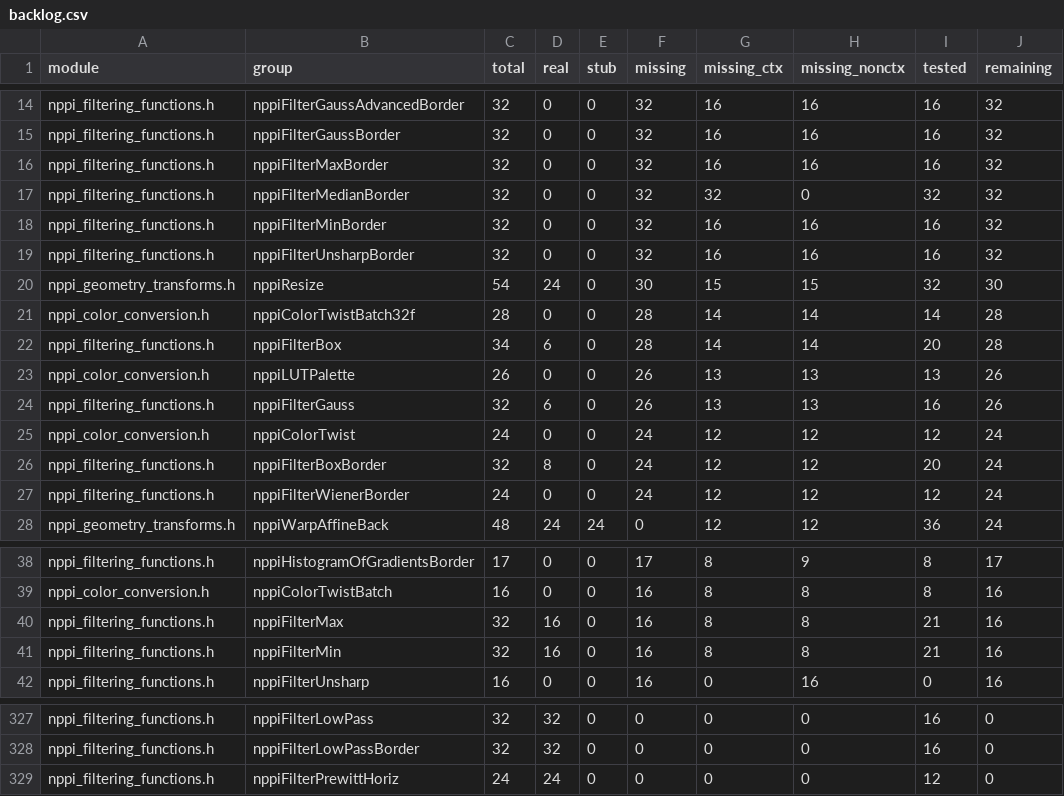
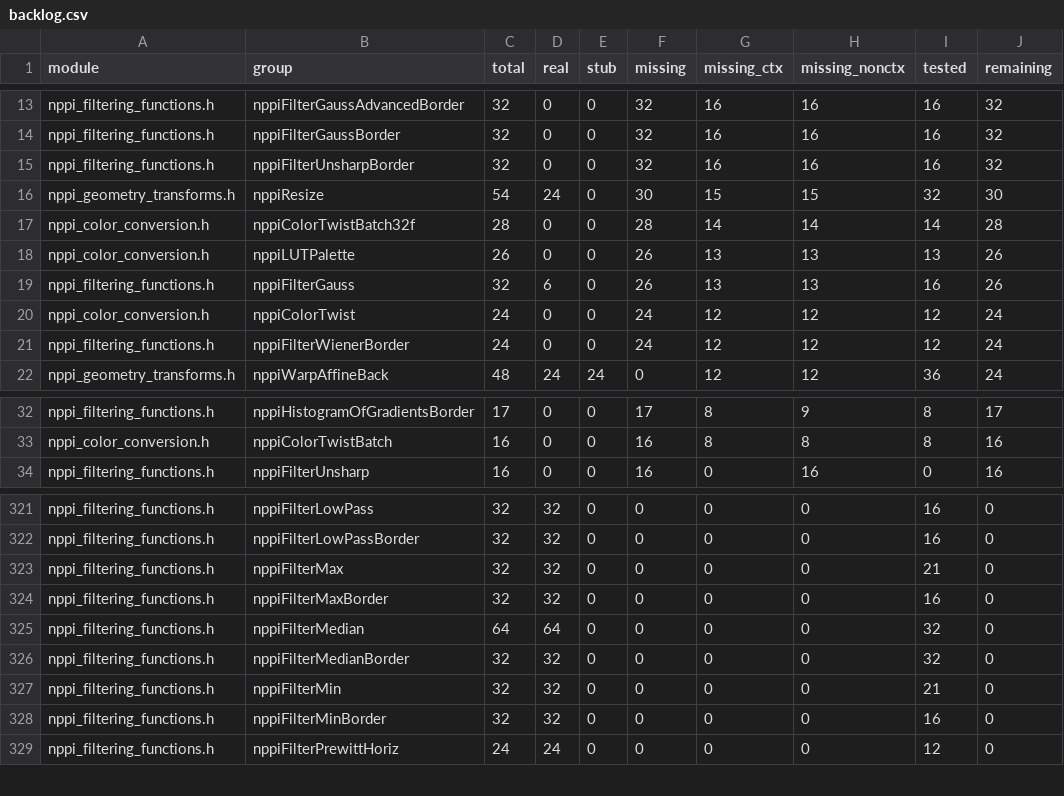
Before and after one commit to CompilerFans/npp, a CSV file: api_analysis/backlog.csv, drawn as a sheet; only a part is shown, gaps mark what is left out; removed rows and columns are numbered as before the commit, all else as after; the diff covers the shown part only; the diff names each change by its address in the sheet, - before the commit and + after, or states it on an @@ line.

Commit message:
f9: window filter executor + generated wrappers for box/min/max/median (244 functions)
Implement nppiFilterBox, nppiFilterBoxBorder, nppiFilterMin/Max(+Border),
nppiFilterMedian(+Border) and the two median GetBufferSize families on top of
a single window executor.  Semantics were measured on the RTX 5090 (NVIDIA NPP
13.4):

- window is src(x+i-ax, y+j-ay); plain variants read raw memory, border
  variants support REPLICATE (2), MIRROR (4) and, for BoxBorder, value 5
  (mirror with edge repeat); Max/MinBorder accept REPLICATE only and
  MedianBorder REPLICATE+MIRROR.
- AC4 filters RGB only and leaves the destination alpha untouched.
- box divides the raw tap sum by the mask area (trunc toward zero for integer
  destinations, float32/double accumulation for 32f/64f).
- median picks the k-th order statistic (radix selection); even tap counts
  average the two middle samples (integer truncation toward zero).
- median GetBufferSize returns 49152*elementSize*maskW*maskH on the buffered
  path.  The border dispatch is maskArea*elementSize > 192; the plain dispatch
  is not expressible as an area threshold and is transcribed from the 5090
  probe as a generated 40x40 table (mpp_scripts/gen_median_bufsize_table.py).
- per-family validation order and status codes follow f9b_valid.out.

The hand-written nppi_filter_box / nppi_filterMinMax / nppi_filterBoxBorder
implementations are replaced by generated wrappers (mpp_scripts/families/
nppi_filter_*.json).  nppiFilterBoxBorderAdvanced (13 functions) is left out:
its 5090 output follows an undecoded pointer-aliasing quirk.

Change-Id: I6b1f2c3d4e5f60718293a4b5c6d7e8f901234567

```diff
--- a/api_analysis/backlog.csv
+++ b/api_analysis/backlog.csv
-row 16: nppi_filtering_functions.h | nppiFilterMaxBorder | 32 | 0 | 0 | 32 | 16 | 16 | 16 | 32
-row 17: nppi_filtering_functions.h | nppiFilterMedianBorder | 32 | 0 | 0 | 32 | 32 | 0 | 32 | 32
-row 18: nppi_filtering_functions.h | nppiFilterMinBorder | 32 | 0 | 0 | 32 | 16 | 16 | 16 | 32
-row 22: nppi_filtering_functions.h | nppiFilterBox | 34 | 6 | 0 | 28 | 14 | 14 | 20 | 28
-row 26: nppi_filtering_functions.h | nppiFilterBoxBorder | 32 | 8 | 0 | 24 | 12 | 12 | 20 | 24
-row 40: nppi_filtering_functions.h | nppiFilterMax | 32 | 16 | 0 | 16 | 8 | 8 | 21 | 16
-row 41: nppi_filtering_functions.h | nppiFilterMin | 32 | 16 | 0 | 16 | 8 | 8 | 21 | 16
+row 323: nppi_filtering_functions.h | nppiFilterMax | 32 | 32 | 0 | 0 | 0 | 0 | 21 | 0
+row 324: nppi_filtering_functions.h | nppiFilterMaxBorder | 32 | 32 | 0 | 0 | 0 | 0 | 16 | 0
+row 325: nppi_filtering_functions.h | nppiFilterMedian | 64 | 64 | 0 | 0 | 0 | 0 | 32 | 0
+row 326: nppi_filtering_functions.h | nppiFilterMedianBorder | 32 | 32 | 0 | 0 | 0 | 0 | 32 | 0
+row 327: nppi_filtering_functions.h | nppiFilterMin | 32 | 32 | 0 | 0 | 0 | 0 | 21 | 0
+row 328: nppi_filtering_functions.h | nppiFilterMinBorder | 32 | 32 | 0 | 0 | 0 | 0 | 16 | 0
```
Also changed, not shown: 2 added rows and 1 removed row elsewhere in this file, 42 other files.
